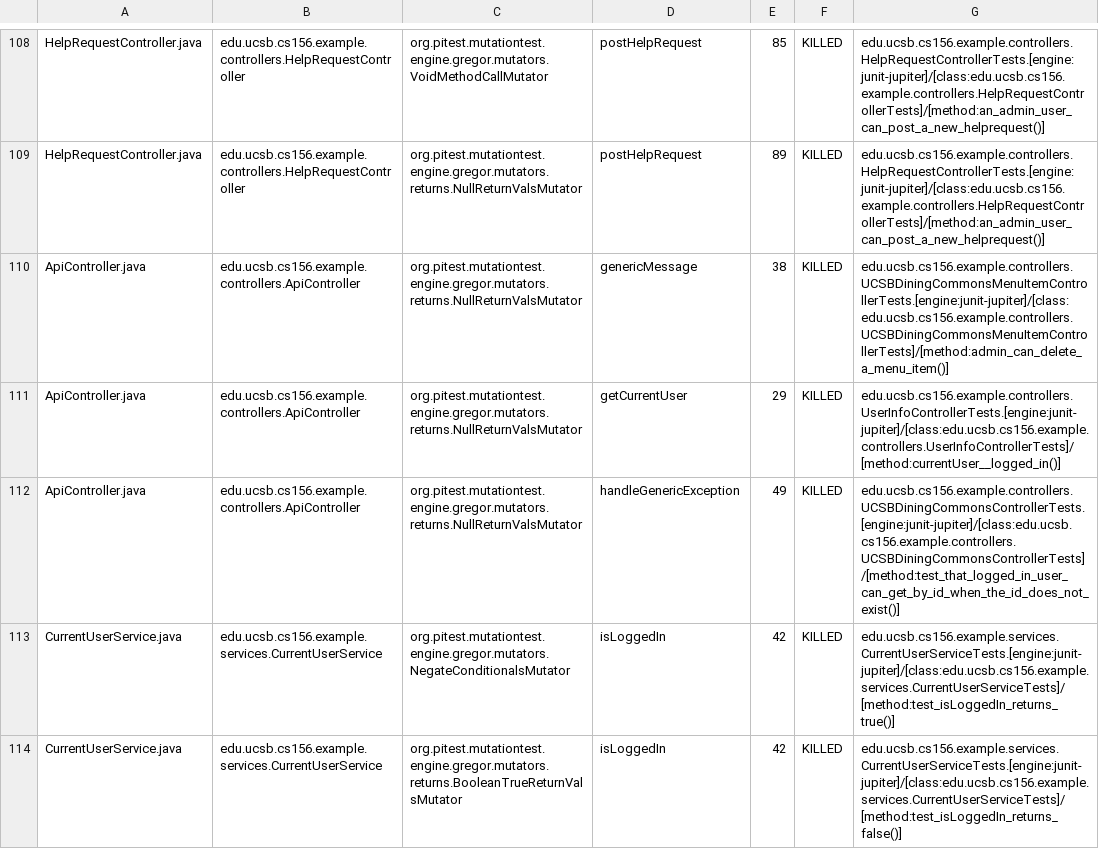
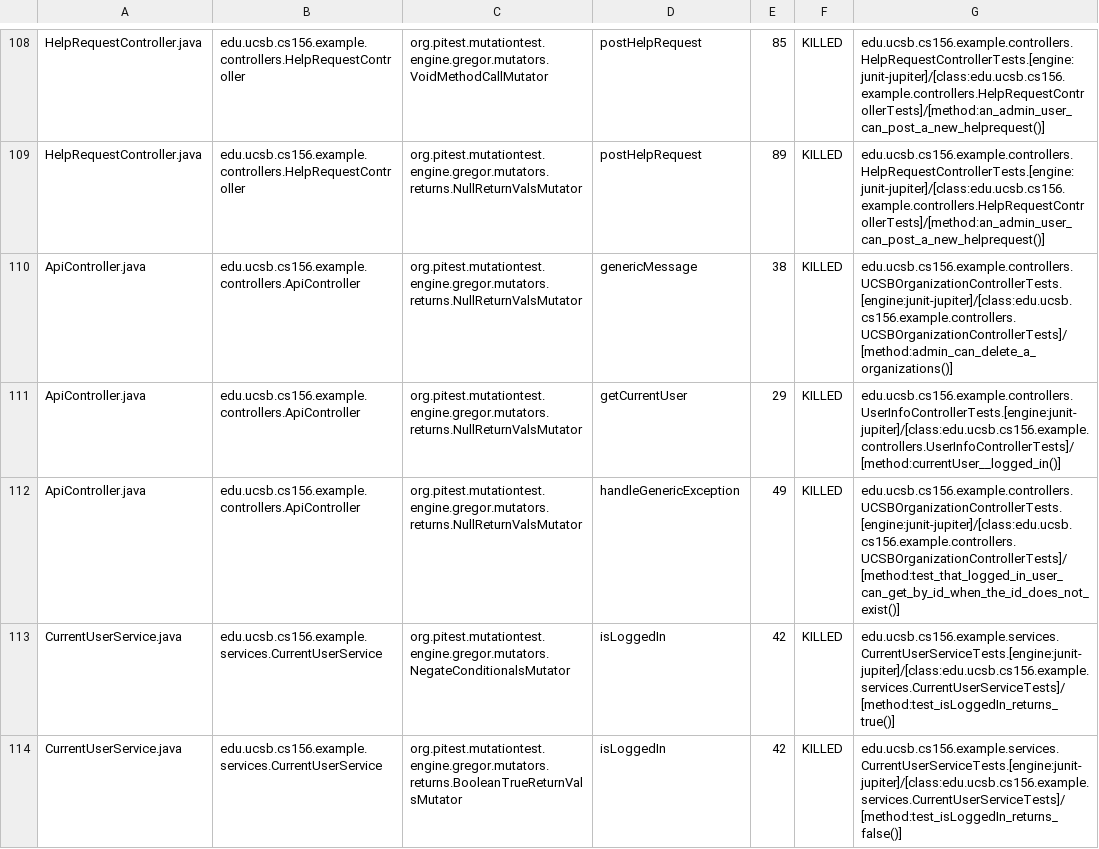
Before and after one commit to ucsb-cs156-f24/team01-f24-16, a CSV file: prs/64/pitest/mutations.csv, drawn as a sheet; only a part is shown, gaps mark what is left out.

Commit message:
Deploying to gh-pages from @ ucsb-cs156-f24/team01-f24-16@1a6a59e2e1d207ec09daf303cee7d5898087fcf1 🚀

```diff
--- a/prs/64/pitest/mutations.csv
+++ b/prs/64/pitest/mutations.csv
@@ -109,5 +109,5 @@ HelpRequestController.java,edu.ucsb.cs156.example.controllers.HelpRequestControl
 HelpRequestController.java,edu.ucsb.cs156.example.controllers.HelpRequestController,org.pitest.mutationtest.engine.gregor.mutators.returns.NullReturnValsMutator,postHelpRequest,89,KILLED,edu.ucsb.cs156.example.controllers.HelpRequestControllerTests.[engine:junit-jupiter]/[class:edu.ucsb.cs156.example.controllers.HelpRequestControllerTests]/[method:an_admin_user_can_post_a_new_helprequest()]
-ApiController.java,edu.ucsb.cs156.example.controllers.ApiController,org.pitest.mutationtest.engine.gregor.mutators.returns.NullReturnValsMutator,genericMessage,38,KILLED,edu.ucsb.cs156.example.controllers.UCSBDiningCommonsMenuItemControllerTests.[engine:junit-jupiter]/[class:edu.ucsb.cs156.example.controllers.UCSBDiningCommonsMenuItemControllerTests]/[method:admin_can_delete_a_menu_item()]
+ApiController.java,edu.ucsb.cs156.example.controllers.ApiController,org.pitest.mutationtest.engine.gregor.mutators.returns.NullReturnValsMutator,genericMessage,38,KILLED,edu.ucsb.cs156.example.controllers.UCSBOrganizationControllerTests.[engine:junit-jupiter]/[class:edu.ucsb.cs156.example.controllers.UCSBOrganizationControllerTests]/[method:admin_can_delete_a_organizations()]
 ApiController.java,edu.ucsb.cs156.example.controllers.ApiController,org.pitest.mutationtest.engine.gregor.mutators.returns.NullReturnValsMutator,getCurrentUser,29,KILLED,edu.ucsb.cs156.example.controllers.UserInfoControllerTests.[engine:junit-jupiter]/[class:edu.ucsb.cs156.example.controllers.UserInfoControllerTests]/[method:currentUser__logged_in()]
-ApiController.java,edu.ucsb.cs156.example.controllers.ApiController,org.pitest.mutationtest.engine.gregor.mutators.returns.NullReturnValsMutator,handleGenericException,49,KILLED,edu.ucsb.cs156.example.controllers.UCSBDiningCommonsControllerTests.[engine:junit-jupiter]/[class:edu.ucsb.cs156.example.controllers.UCSBDiningCommonsControllerTests]/[method:test_that_logged_in_user_can_get_by_id_when_the_id_does_not_exist()]
+ApiController.java,edu.ucsb.cs156.example.controllers.ApiController,org.pitest.mutationtest.engine.gregor.mutators.returns.NullReturnValsMutator,handleGenericException,49,KILLED,edu.ucsb.cs156.example.controllers.UCSBOrganizationControllerTests.[engine:junit-jupiter]/[class:edu.ucsb.cs156.example.controllers.UCSBOrganizationControllerTests]/[method:test_that_logged_in_user_can_get_by_id_when_the_id_does_not_exist()]
 CurrentUserService.java,edu.ucsb.cs156.example.services.CurrentUserService,org.pitest.mutationtest.engine.gregor.mutators.NegateConditionalsMutator,isLoggedIn,42,KILLED,edu.ucsb.cs156.example.services.CurrentUserServiceTests.[engine:junit-jupiter]/[class:edu.ucsb.cs156.example.services.CurrentUserServiceTests]/[method:test_isLoggedIn_returns_true()]
```
Also changed, not shown: 15 other files.
